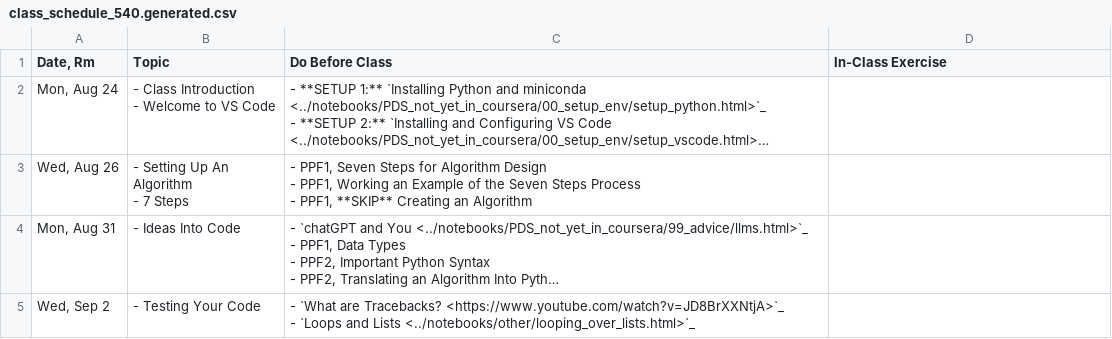
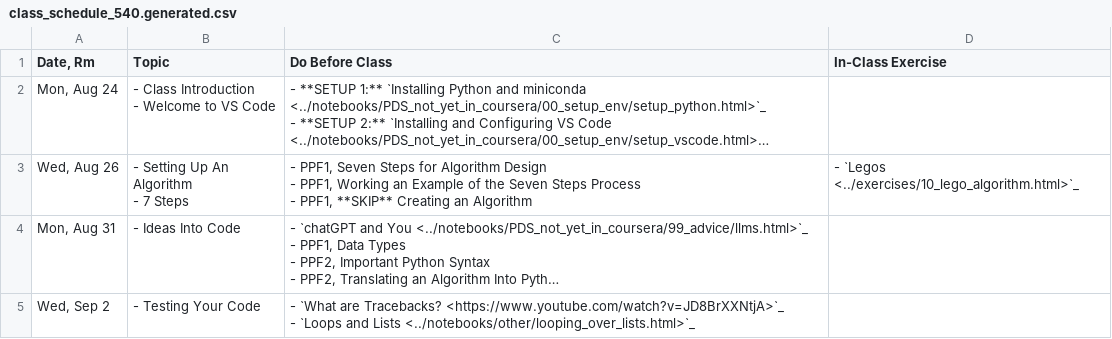
Before and after one commit to nickeubank/practicaldatascience_book, a CSV file: ids540_specific/class_schedule_540.generated.csv, drawn as a sheet; only a part is shown; long unchanged cells end in …; the diff names each change by its address in the sheet, - before the commit and + after, or states it on an @@ line.

```diff
--- a/ids540_specific/class_schedule_540.generated.csv
+++ b/ids540_specific/class_schedule_540.generated.csv
-D3 (In-Class Exercise): (empty)
+D3 (In-Class Exercise): - `Legos <../exercises/10_lego_algorithm.html>`_
```
Also changed, not shown: 30 other files.
